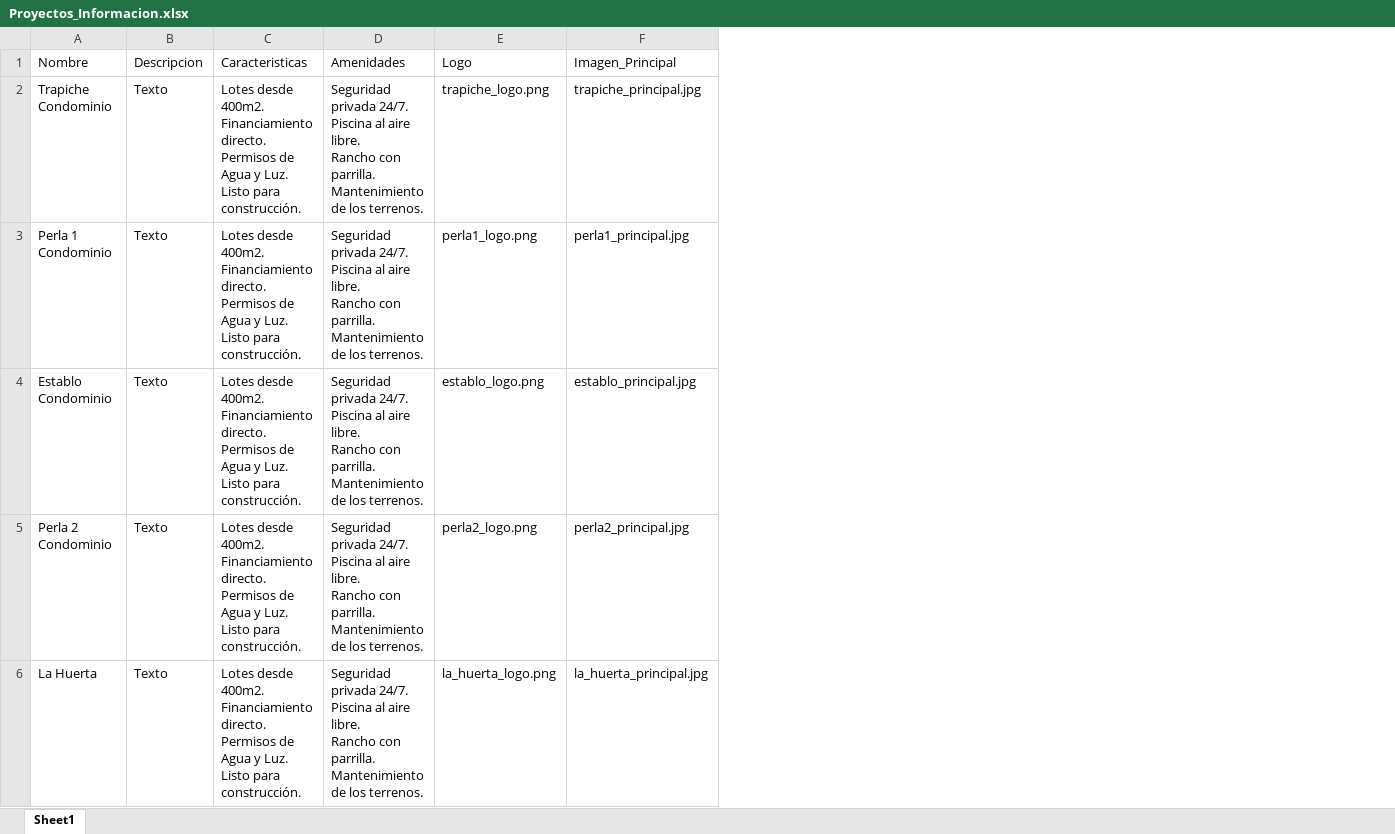
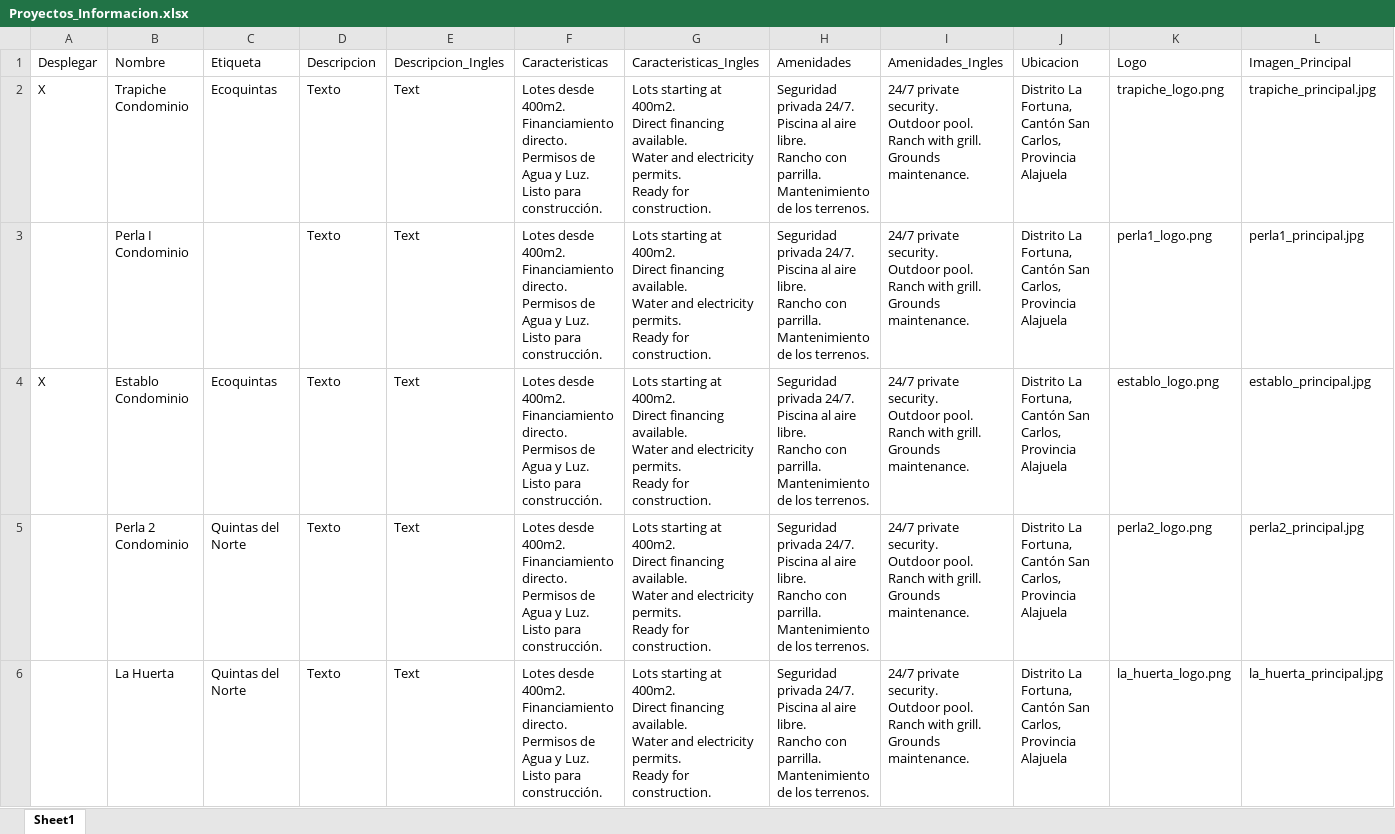
Before and after one commit to willieaqs-del/willieaqs-del.github.io, an Excel workbook: 7_Proyectos/Proyectos_Informacion.xlsx, sheet Sheet1, drawn as a sheet; only a part is shown; values as stored, in another font and other column widths than the file's, no borders; table styles not drawn; addresses are those after the commit; ↵ is a line break in a cell; the diff names each change by its address in the sheet, - before the commit and + after, or states it on an @@ line.

Commit message:
File

```diff
--- a/7_Proyectos/Proyectos_Informacion.xlsx (sheet Sheet1)
+++ b/7_Proyectos/Proyectos_Informacion.xlsx (sheet Sheet1)
+column A, rows 1-4: Desplegar | X |  | X
+column C, rows 1-6: Etiqueta | Ecoquintas |  | Ecoquintas | Quintas del Norte | Quintas del Norte
+column E, rows 1-6: Descripcion_Ingles | Text | Text | Text | Text | Text
+column G, rows 1-6: Caracteristicas_Ingles | Lots starting at 400m2. ↵ Direct financing available. ↵ Water and electricity permits. ↵ Ready for construction. | Lots starting at 400m2. ↵ Direct financing available. ↵ Water and electricity permits. ↵ Ready for construction. | Lots starting at 400m2. ↵ Direct financing available. ↵ Water and electricity permits. ↵ Ready for construction. | Lots starting at 400m2. ↵ Direct financing available. ↵ Water and electricity permits. ↵ Ready for construction. | Lots starting at 400m2. ↵ Direct financing available. ↵ Water and electricity permits. ↵ Ready for construction.
+column I, rows 1-6: Amenidades_Ingles | 24/7 private security. ↵ Outdoor pool. ↵ Ranch with grill. ↵ Grounds maintenance. | 24/7 private security. ↵ Outdoor pool. ↵ Ranch with grill. ↵ Grounds maintenance. | 24/7 private security. ↵ Outdoor pool. ↵ Ranch with grill. ↵ Grounds maintenance. | 24/7 private security. ↵ Outdoor pool. ↵ Ranch with grill. ↵ Grounds maintenance. | 24/7 private security. ↵ Outdoor pool. ↵ Ranch with grill. ↵ Grounds maintenance.
+column J, rows 1-6: Ubicacion | Distrito La Fortuna, Cantón San Carlos, Provincia Alajuela | Distrito La Fortuna, Cantón San Carlos, Provincia Alajuela | Distrito La Fortuna, Cantón San Carlos, Provincia Alajuela | Distrito La Fortuna, Cantón San Carlos, Provincia Alajuela | Distrito La Fortuna, Cantón San Carlos, Provincia Alajuela
-B3: Perla 1 Condominio
+B3: Perla I Condominio
```
